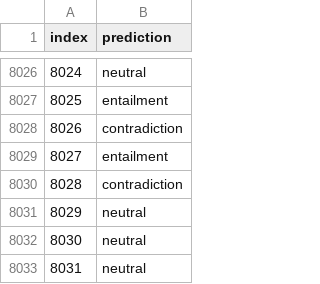
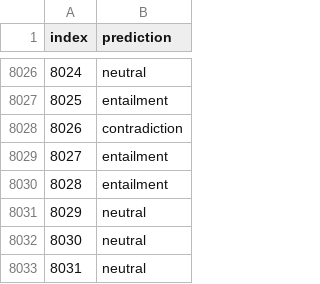
Before and after one commit to mmt200088/Reinforcement-For-Robustness, a TSV file: glue_submission/MNLI-m.tsv, drawn as a sheet; only a part is shown, gaps mark what is left out.

```diff
--- a/glue_submission/MNLI-m.tsv
+++ b/glue_submission/MNLI-m.tsv
@@ -8029,3 +8029,3 @@ index	prediction
 8027	entailment
-8028	contradiction
+8028	entailment
 8029	neutral
```
Also changed, not shown: glue_submission/CoLA.tsv, glue_submission/MNLI-mm.tsv, 7 other files.
